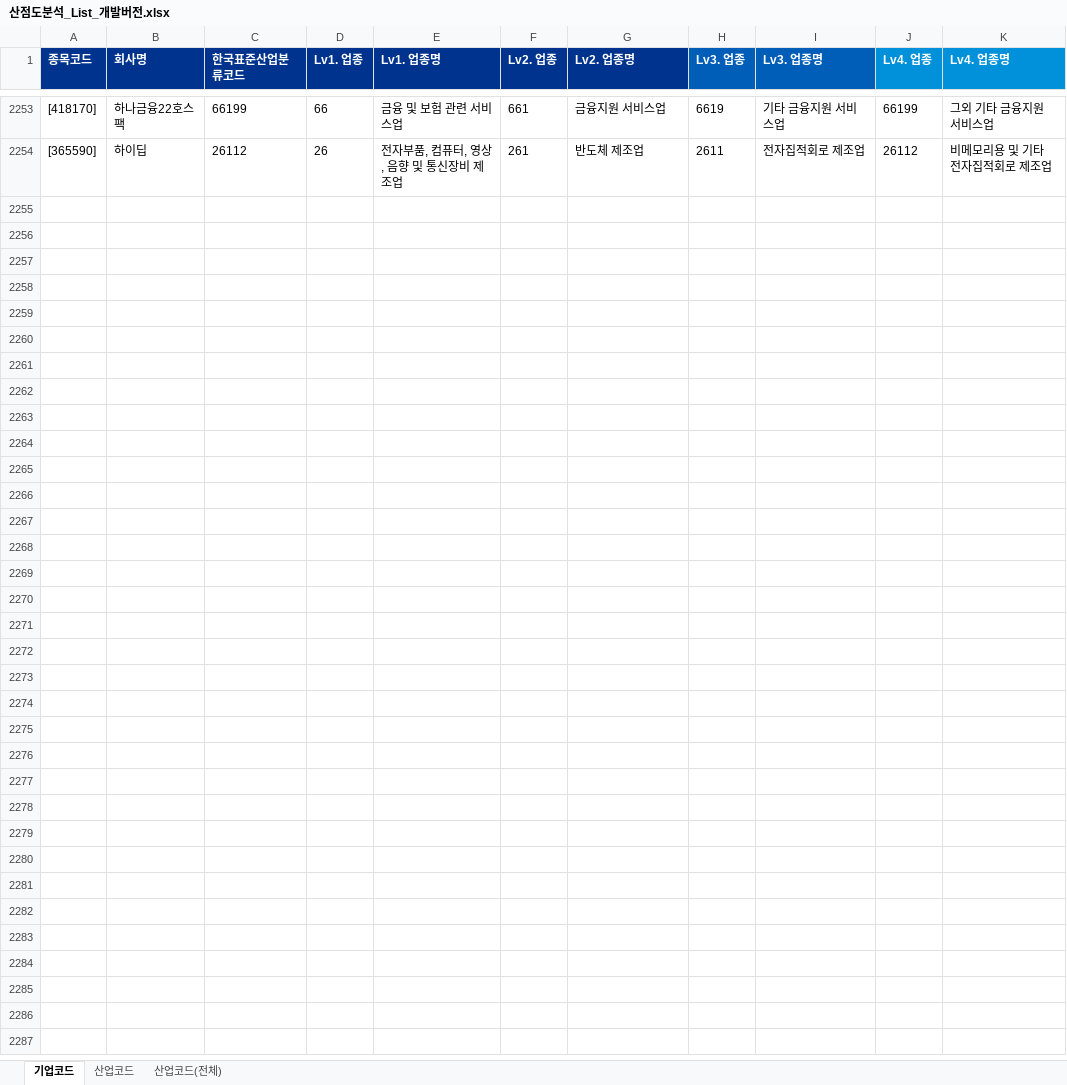
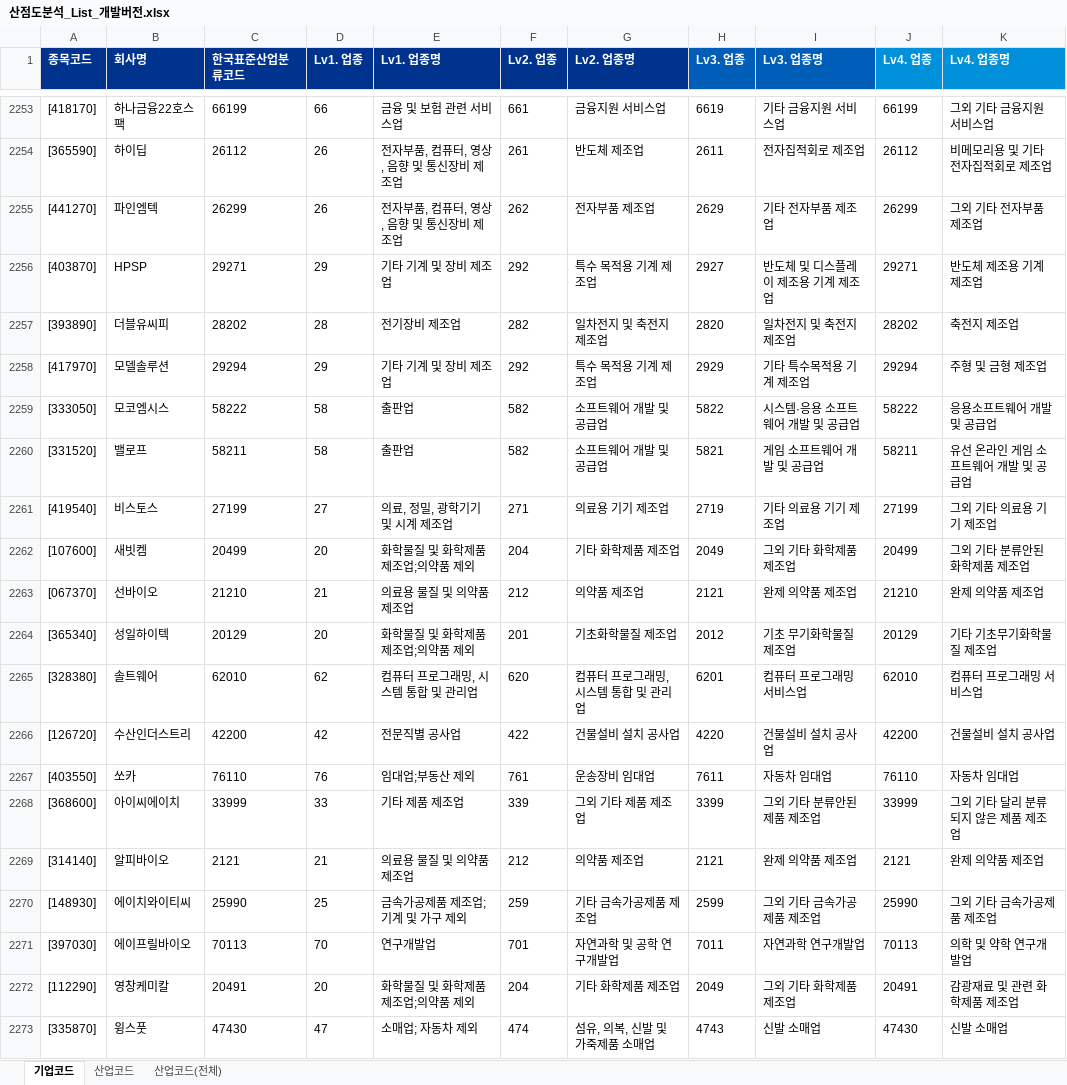
Before and after one commit to Sangjee-Jung/pybo, an Excel workbook: static/산점도분석_List_개발버전.xlsx, sheet 기업코드, drawn as a sheet; only a part is shown, gaps mark what is left out; values as stored, in another font and other column widths than the file's, no borders; the diff covers the shown part only; the diff names each change by its address in the sheet, - before the commit and + after, or states it on an @@ line.

```diff
--- a/static/산점도분석_List_개발버전.xlsx (sheet 기업코드)
+++ b/static/산점도분석_List_개발버전.xlsx (sheet 기업코드)
+row 2255: [441270] | 파인엠텍 | 26299 | 26 | 전자부품, 컴퓨터, 영상, 음향 및 통신장비 제조업 | 262 | 전자부품 제조업 | 2629 | 기타 전자부품 제조업 | 26299 | 그외 기타 전자부품 제조업
+row 2256: [403870] | HPSP | 29271 | 29 | 기타 기계 및 장비 제조업 | 292 | 특수 목적용 기계 제조업 | 2927 | 반도체 및 디스플레이 제조용 기계 제조업 | 29271 | 반도체 제조용 기계 제조업
+row 2257: [393890] | 더블유씨피 | 28202 | 28 | 전기장비 제조업 | 282 | 일차전지 및 축전지 제조업 | 2820 | 일차전지 및 축전지 제조업 | 28202 | 축전지 제조업
+row 2258: [417970] | 모델솔루션 | 29294 | 29 | 기타 기계 및 장비 제조업 | 292 | 특수 목적용 기계 제조업 | 2929 | 기타 특수목적용 기계 제조업 | 29294 | 주형 및 금형 제조업
+row 2259: [333050] | 모코엠시스 | 58222 | 58 | 출판업 | 582 | 소프트웨어 개발 및 공급업 | 5822 | 시스템·응용 소프트웨어 개발 및 공급업 | 58222 | 응용소프트웨어 개발 및 공급업
+row 2260: [331520] | 밸로프 | 58211 | 58 | 출판업 | 582 | 소프트웨어 개발 및 공급업 | 5821 | 게임 소프트웨어 개발 및 공급업 | 58211 | 유선 온라인 게임 소프트웨어 개발 및 공급업
+row 2261: [419540] | 비스토스 | 27199 | 27 | 의료, 정밀, 광학기기 및 시계 제조업 | 271 | 의료용 기기 제조업 | 2719 | 기타 의료용 기기 제조업 | 27199 | 그외 기타 의료용 기기 제조업
+row 2262: [107600] | 새빗켐 | 20499 | 20 | 화학물질 및 화학제품 제조업;의약품 제외 | 204 | 기타 화학제품 제조업 | 2049 | 그외 기타 화학제품 제조업 | 20499 | 그외 기타 분류안된 화학제품 제조업
+row 2263: [067370] | 선바이오 | 21210 | 21 | 의료용 물질 및 의약품 제조업 | 212 | 의약품 제조업 | 2121 | 완제 의약품 제조업 | 21210 | 완제 의약품 제조업
+row 2264: [365340] | 성일하이텍 | 20129 | 20 | 화학물질 및 화학제품 제조업;의약품 제외 | 201 | 기초화학물질 제조업 | 2012 | 기초 무기화학물질 제조업 | 20129 | 기타 기초무기화학물질 제조업
+row 2265: [328380] | 솔트웨어 | 62010 | 62 | 컴퓨터 프로그래밍, 시스템 통합 및 관리업 | 620 | 컴퓨터 프로그래밍, 시스템 통합 및 관리업 | 6201 | 컴퓨터 프로그래밍 서비스업 | 62010 | 컴퓨터 프로그래밍 서비스업
+row 2266: [126720] | 수산인더스트리 | 42200 | 42 | 전문직별 공사업 | 422 | 건물설비 설치 공사업 | 4220 | 건물설비 설치 공사업 | 42200 | 건물설비 설치 공사업
+row 2267: [403550] | 쏘카 | 76110 | 76 | 임대업;부동산 제외 | 761 | 운송장비 임대업 | 7611 | 자동차 임대업 | 76110 | 자동차 임대업
+row 2268: [368600] | 아이씨에이치 | 33999 | 33 | 기타 제품 제조업 | 339 | 그외 기타 제품 제조업 | 3399 | 그외 기타 분류안된 제품 제조업 | 33999 | 그외 기타 달리 분류되지 않은 제품 제조업
+row 2269: [314140] | 알피바이오 | 2121 | 21 | 의료용 물질 및 의약품 제조업 | 212 | 의약품 제조업 | 2121 | 완제 의약품 제조업 | 2121 | 완제 의약품 제조업
+row 2270: [148930] | 에이치와이티씨 | 25990 | 25 | 금속가공제품 제조업;기계 및 가구 제외 | 259 | 기타 금속가공제품 제조업 | 2599 | 그외 기타 금속가공제품 제조업 | 25990 | 그외 기타 금속가공제품 제조업
+row 2271: [397030] | 에이프릴바이오 | 70113 | 70 | 연구개발업 | 701 | 자연과학 및 공학 연구개발업 | 7011 | 자연과학 연구개발업 | 70113 | 의학 및 약학 연구개발업
+row 2272: [112290] | 영창케미칼 | 20491 | 20 | 화학물질 및 화학제품 제조업;의약품 제외 | 204 | 기타 화학제품 제조업 | 2049 | 그외 기타 화학제품 제조업 | 20491 | 감광재료 및 관련 화학제품 제조업
+row 2273: [335870] | 윙스풋 | 47430 | 47 | 소매업; 자동차 제외 | 474 | 섬유, 의복, 신발 및 가죽제품 소매업 | 4743 | 신발 소매업 | 47430 | 신발 소매업
```
Also changed, not shown: 6 added rows elsewhere in this sheet, sheet 산업코드(전체), formulas that keep their value, 2 other files.
